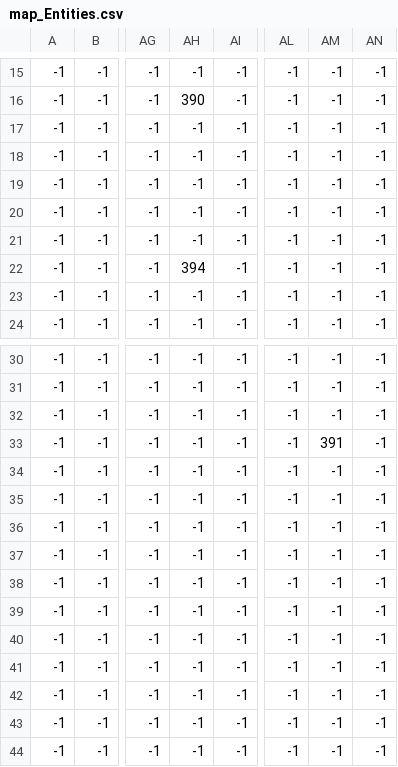
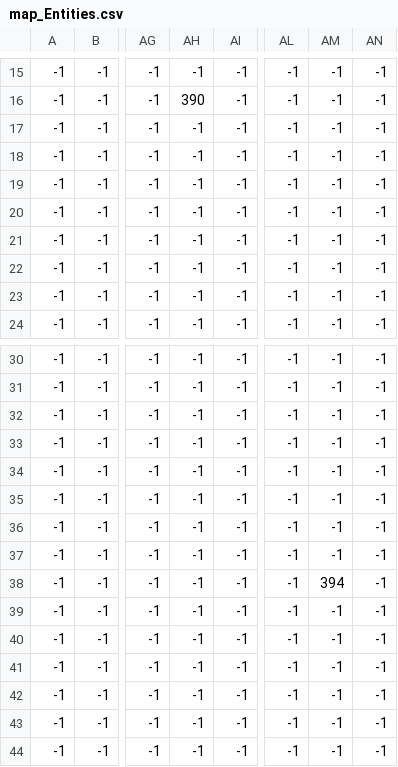
Before and after one commit to M1estere/Pygame_Project, a CSV file: map/map_Entities.csv, drawn as a sheet; only a part is shown, gaps mark what is left out; the diff names each change by its address in the sheet, - before the commit and + after, or states it on an @@ line.

```diff
--- a/map/map_Entities.csv
+++ b/map/map_Entities.csv
-AH22: 394
+AH22: -1
-AM33: 391
+AM33: -1
-AM38: -1
+AM38: 394
```
Also changed, not shown: 15 other files.
